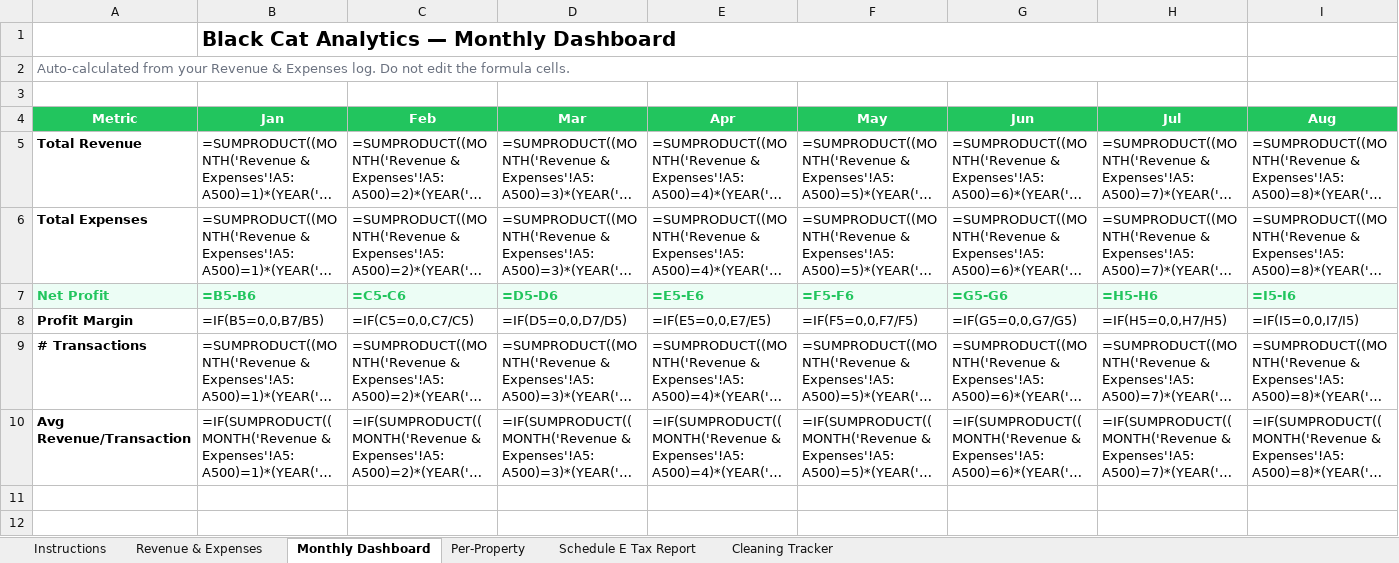
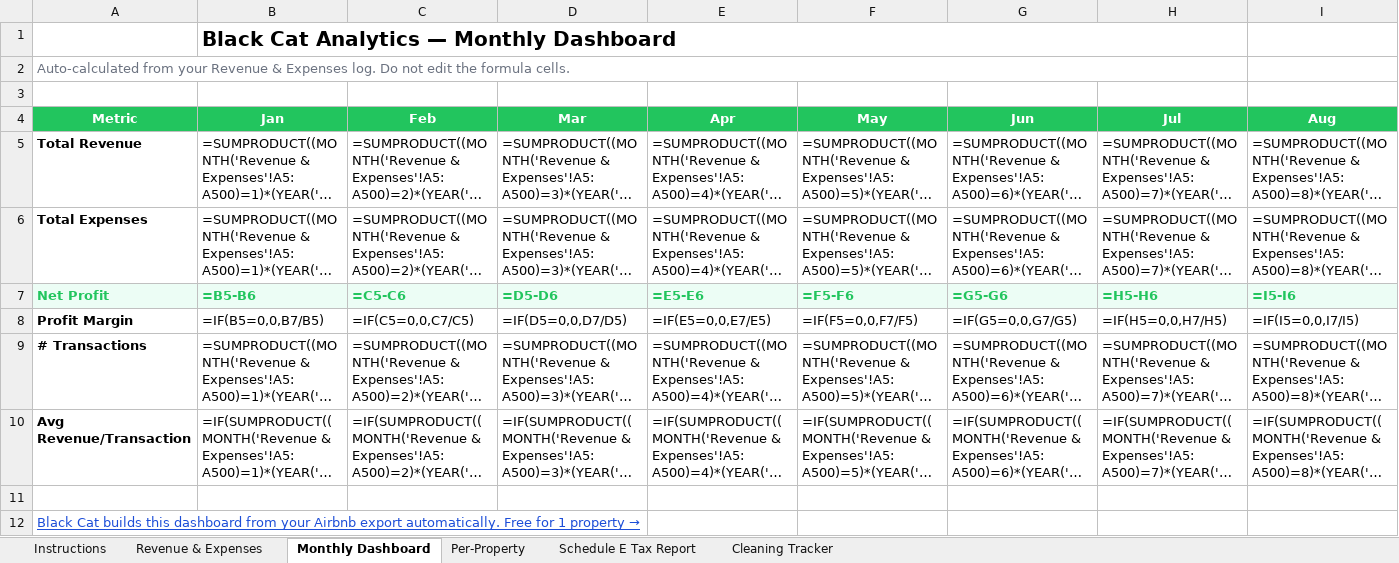
Before and after one commit to unhin2004/blackcat-landing, an Excel workbook: downloads/blackcat-airbnb-profit-tracker.xlsx, sheet Monthly Dashboard, drawn as a sheet; only a part is shown; long unchanged cells end in …; values as stored, in another font and other column widths than the file's, no borders; formulas without a stored value are shown as written; charts and pictures not drawn; rows hold the shown columns only; the diff names each change by its address in the sheet, - before the commit and + after, or states it on an @@ line.

```diff
--- a/downloads/blackcat-airbnb-profit-tracker.xlsx (sheet Monthly Dashboard)
+++ b/downloads/blackcat-airbnb-profit-tracker.xlsx (sheet Monthly Dashboard)
+row 11: (empty)
+row 12: Black Cat builds this dashboard from your Airbnb export automatically. Free for 1 property →
```
Also changed, not shown: sheet Instructions, sheet Schedule E Tax Report, 6 other files.
